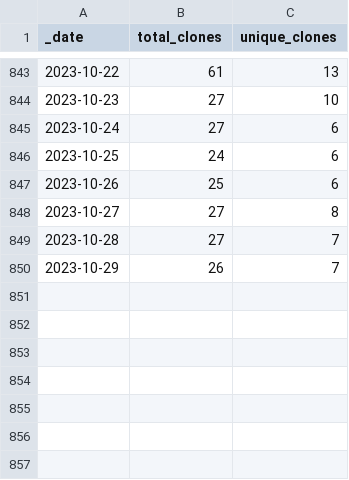
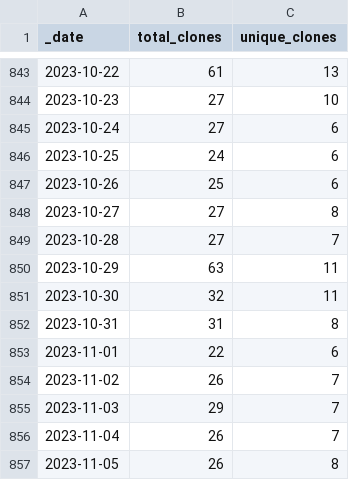
Before and after one commit to AlexRogalskiy/android-patterns, a CSV file: traffic/clones.csv, drawn as a sheet; only a part is shown, gaps mark what is left out.

Commit message:
GitHub traffic

```diff
--- a/traffic/clones.csv
+++ b/traffic/clones.csv
@@ -849,2 +849,9 @@ _date,total_clones,unique_clones
 2023-10-28,27,7
-2023-10-29,26,7
+2023-10-29,63,11
+2023-10-30,32,11
+2023-10-31,31,8
+2023-11-01,22,6
+2023-11-02,26,7
+2023-11-03,29,7
+2023-11-04,26,7
+2023-11-05,26,8
```
Also changed, not shown: 1 other file.
